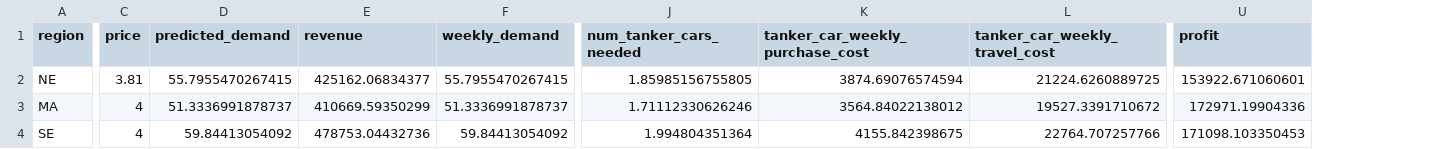
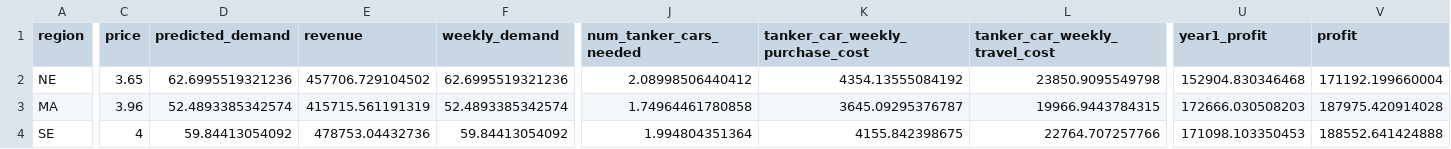
Before and after one commit to edz504/not_grapefruit, a CSV file: fit_demand/profit_csvs/fcoj_max_profit.csv, drawn as a sheet; only a part is shown, gaps mark what is left out; addresses are those after the commit; the diff covers the shown part only; the diff names each change by its address in the sheet, - before the commit and + after, or states it on an @@ line.

```diff
--- a/fit_demand/profit_csvs/fcoj_max_profit.csv
+++ b/fit_demand/profit_csvs/fcoj_max_profit.csv
+column U (year1_profit), rows 2-4: 152904.830346468 | 172666.030508203 | 171098.103350453
-C2 (price): 3.81
+C2 (price): 3.65
-D2 (predicted_demand): 55.7955470267415
+D2 (predicted_demand): 62.6995519321236
-E2 (revenue): 425162.06834377
+E2 (revenue): 457706.729104502
-F2 (weekly_demand): 55.7955470267415
+F2 (weekly_demand): 62.6995519321236
-J2 (num_tanker_cars_needed): 1.85985156755805
+J2 (num_tanker_cars_needed): 2.08998506440412
-K2 (tanker_car_weekly_purchase_cost): 3874.69076574594
+K2 (tanker_car_weekly_purchase_cost): 4354.13555084192
-L2 (tanker_car_weekly_travel_cost): 21224.6260889725
+L2 (tanker_car_weekly_travel_cost): 23850.9095549798
-V2 (profit): 153922.671060601
+V2 (profit): 171192.199660004
-C3 (price): 4
+C3 (price): 3.96
-D3 (predicted_demand): 51.3336991878737
+D3 (predicted_demand): 52.4893385342574
-E3 (revenue): 410669.59350299
+E3 (revenue): 415715.561191319
-F3 (weekly_demand): 51.3336991878737
+F3 (weekly_demand): 52.4893385342574
-J3 (num_tanker_cars_needed): 1.71112330626246
+J3 (num_tanker_cars_needed): 1.74964461780858
-K3 (tanker_car_weekly_purchase_cost): 3564.84022138012
+K3 (tanker_car_weekly_purchase_cost): 3645.09295376787
-L3 (tanker_car_weekly_travel_cost): 19527.3391710672
+L3 (tanker_car_weekly_travel_cost): 19966.9443784315
-V3 (profit): 172971.19904336
+V3 (profit): 187975.420914028
-V4 (profit): 171098.103350453
+V4 (profit): 188552.641424888
```
Also changed, not shown: 50 edited cells elsewhere in this file, fit_demand/profit_csvs/ora_max_profit.csv, fit_demand/profit_csvs/poj_max_profit.csv, 17 other files.
